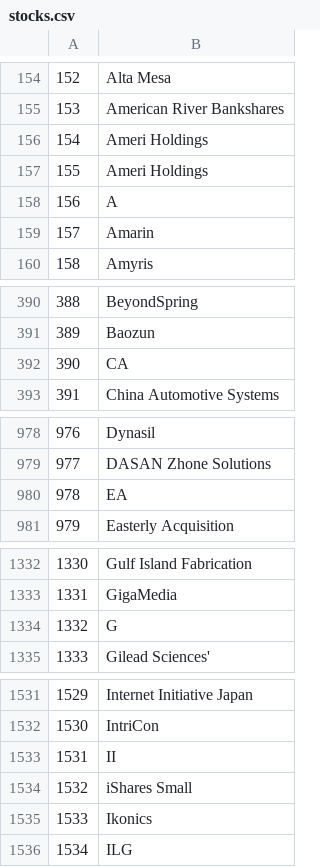
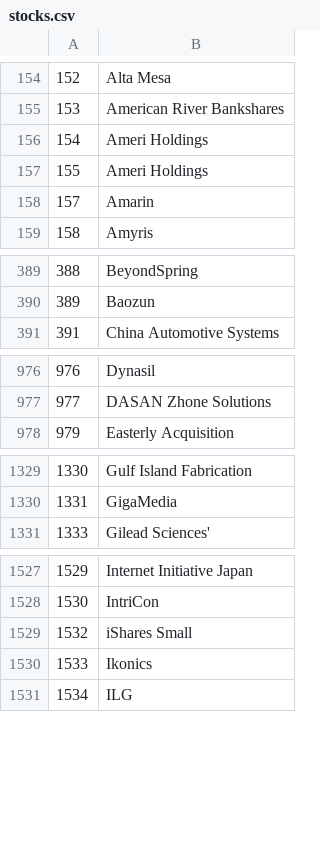
Before and after one commit to SaarthShah/YouTube-Stock-Analyzer, a CSV file: stocks.csv, drawn as a sheet; only a part is shown, gaps mark what is left out; the diff covers the shown part only; the diff names each change by its address in the sheet, - before the commit and + after, or states it on an @@ line.

Commit message:
replaced stock name csv

```diff
--- a/stocks.csv
+++ b/stocks.csv
-row 158: 156 | A
-row 392: 390 | CA
-row 980: 978 | EA
-row 1334: 1332 | G
-row 1533: 1531 | II
```
Also changed, not shown: 6 removed rows elsewhere in this file.
